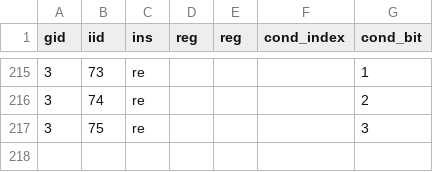
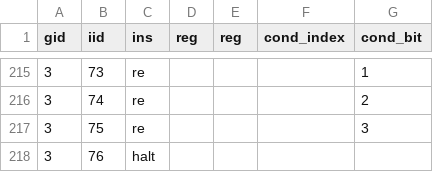
Before and after one commit to Karel-industries/Keap, a CSV file: KeapV1.csv, drawn as a sheet; only a part is shown, gaps mark what is left out; the diff names each change by its address in the sheet, - before the commit and + after, or states it on an @@ line.

Commit message:
fix asember, Keap csv file generator and docs

```diff
--- a/KeapV1.csv
+++ b/KeapV1.csv
+row 218: 3 | 76 | halt
```
Also changed, not shown: 5 other files.
